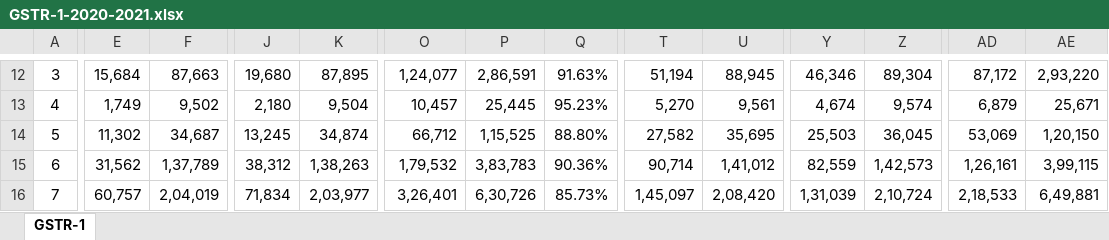
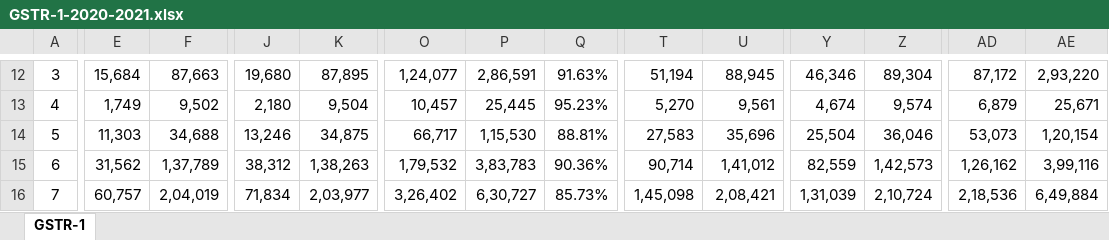
Before and after one commit to aradhanasaha/tracker, an Excel workbook: gstdatabase/GSTR-1-2020-2021.xlsx, sheet GSTR-1, drawn as a sheet; only a part is shown, gaps mark what is left out; values as stored, in another font and other column widths than the file's, no borders; the diff covers the shown part only; the diff names each change by its address in the sheet, - before the commit and + after, or states it on an @@ line.

```diff
--- a/gstdatabase/GSTR-1-2020-2021.xlsx (sheet GSTR-1)
+++ b/gstdatabase/GSTR-1-2020-2021.xlsx (sheet GSTR-1)
-E14: 11,302
+E14: 11,303
-F14: 34,687
+F14: 34,688
-J14: 13,245
+J14: 13,246
-K14: 34,874
+K14: 34,875
-O14: 66,712
+O14: 66,717
-P14: 1,15,525
+P14: 1,15,530
-Q14: 88.80%
+Q14: 88.81%
-T14: 27,582
+T14: 27,583
-U14: 35,695
+U14: 35,696
-Y14: 25,503
+Y14: 25,504
-Z14: 36,045
+Z14: 36,046
-AD14: 53,069
+AD14: 53,073
-AE14: 1,20,150
+AE14: 1,20,154
-AD15: 1,26,161
+AD15: 1,26,162
-AE15: 3,99,115
+AE15: 3,99,116
-O16: 3,26,401
+O16: 3,26,402
-P16: 6,30,726
+P16: 6,30,727
-T16: 1,45,097
+T16: 1,45,098
-U16: 2,08,420
+U16: 2,08,421
-AD16: 2,18,533
+AD16: 2,18,536
-AE16: 6,49,881
+AE16: 6,49,884
```
Also changed, not shown: 496 edited cells elsewhere in this sheet, gstdatabase/GSTR-1-2024-2025.xlsx, gstdatabase/GSTR-3B-2020-2021.xlsx, 17 other files.
